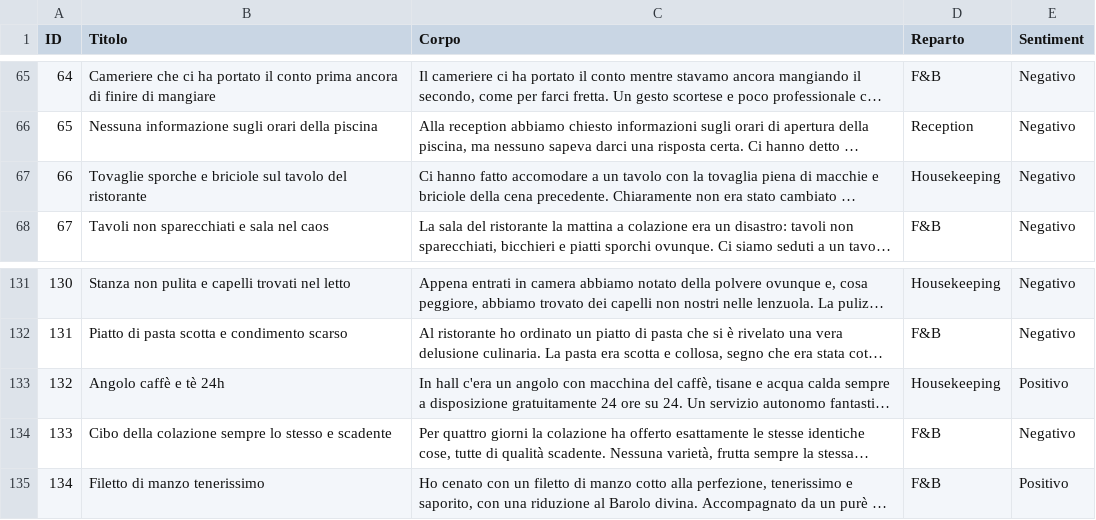
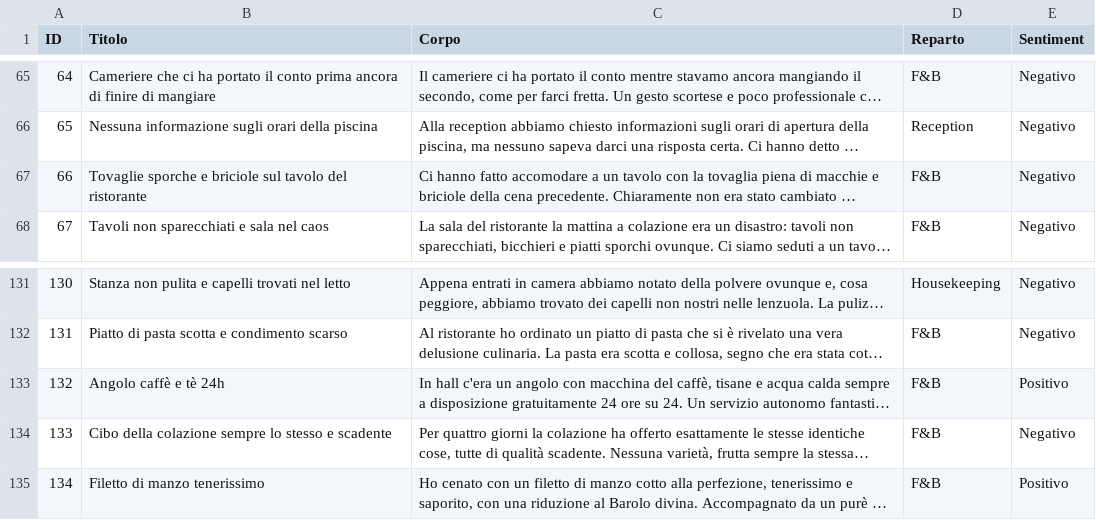
Before and after one commit to stefanoparente-pegaso/PW20_V1.0, a CSV file: data/dataset.csv, drawn as a sheet; only a part is shown, gaps mark what is left out; long unchanged cells end in …; the diff names each change by its address in the sheet, - before the commit and + after, or states it on an @@ line.

Commit message:
Modifica struttura generale del main del progetto, creazione prototipo funzionalità preprocessing, modifica dataset

```diff
--- a/data/dataset.csv
+++ b/data/dataset.csv
-D67 (Reparto): Housekeeping
+D67 (Reparto): F&B
-D133 (Reparto): Housekeeping
+D133 (Reparto): F&B
```
Also changed, not shown: 3 other files.
